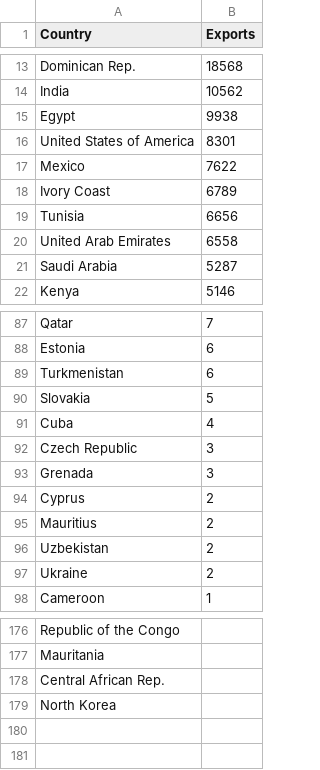
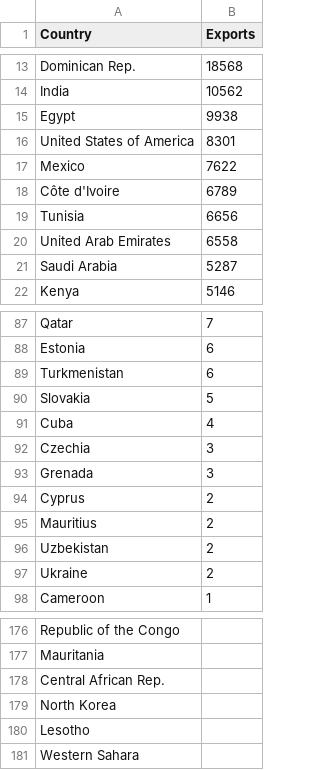
Before and after one commit to samedwardsjones/datascience, a CSV file: avocadotouk.csv, drawn as a sheet; only a part is shown, gaps mark what is left out.

Commit message:
Update avocadotouk.csv
naming conventions

```diff
--- a/avocadotouk.csv
+++ b/avocadotouk.csv
@@ -17,3 +17,3 @@ United States of America,8301
 Mexico,7622
-Ivory Coast,6789
+Côte d'Ivoire,6789
 Tunisia,6656
@@ -91,3 +91,3 @@ Slovakia,5
 Cuba,4
-Czech Republic,3
+Czechia,3
 Grenada,3
@@ -179 +179,3 @@ Central African Rep.,
 North Korea,
+Lesotho,
+Western Sahara,
```
